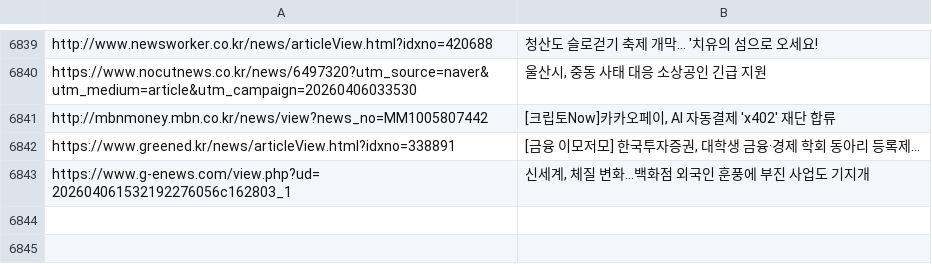
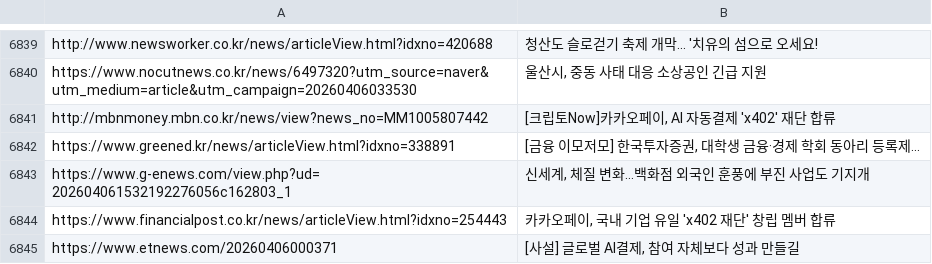
Before and after one commit to dhlee13147-lang/my-news-bot, a CSV file: sent_news.csv, drawn as a sheet; only a part is shown, gaps mark what is left out; the diff names each change by its address in the sheet, - before the commit and + after, or states it on an @@ line.

```diff
--- a/sent_news.csv
+++ b/sent_news.csv
+row 6844: https://www.financialpost.co.kr/news/articleView.html?idxno=254443 | 카카오페이, 국내 기업 유일 'x402 재단' 창립 멤버 합류
+row 6845: https://www.etnews.com/20260406000371 | [사설] 글로벌 AI결제, 참여 자체보다 성과 만들길
```
